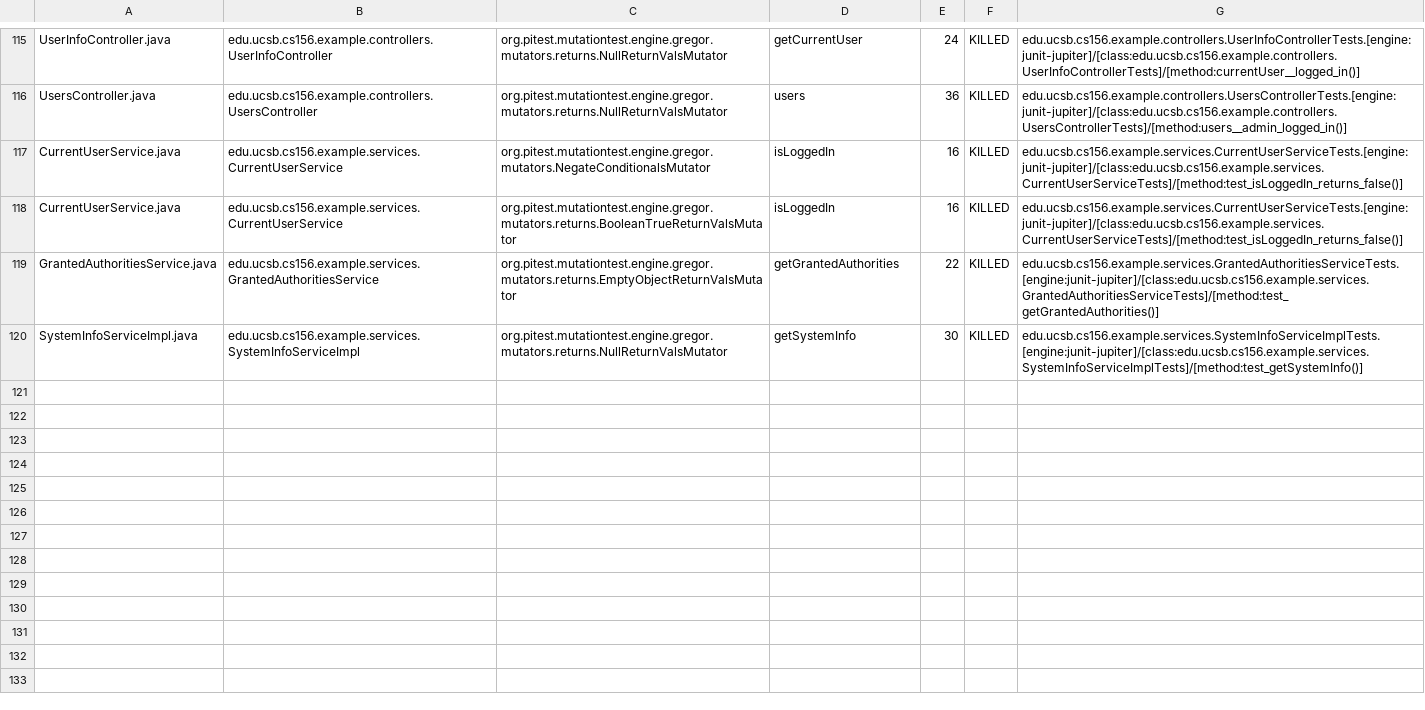
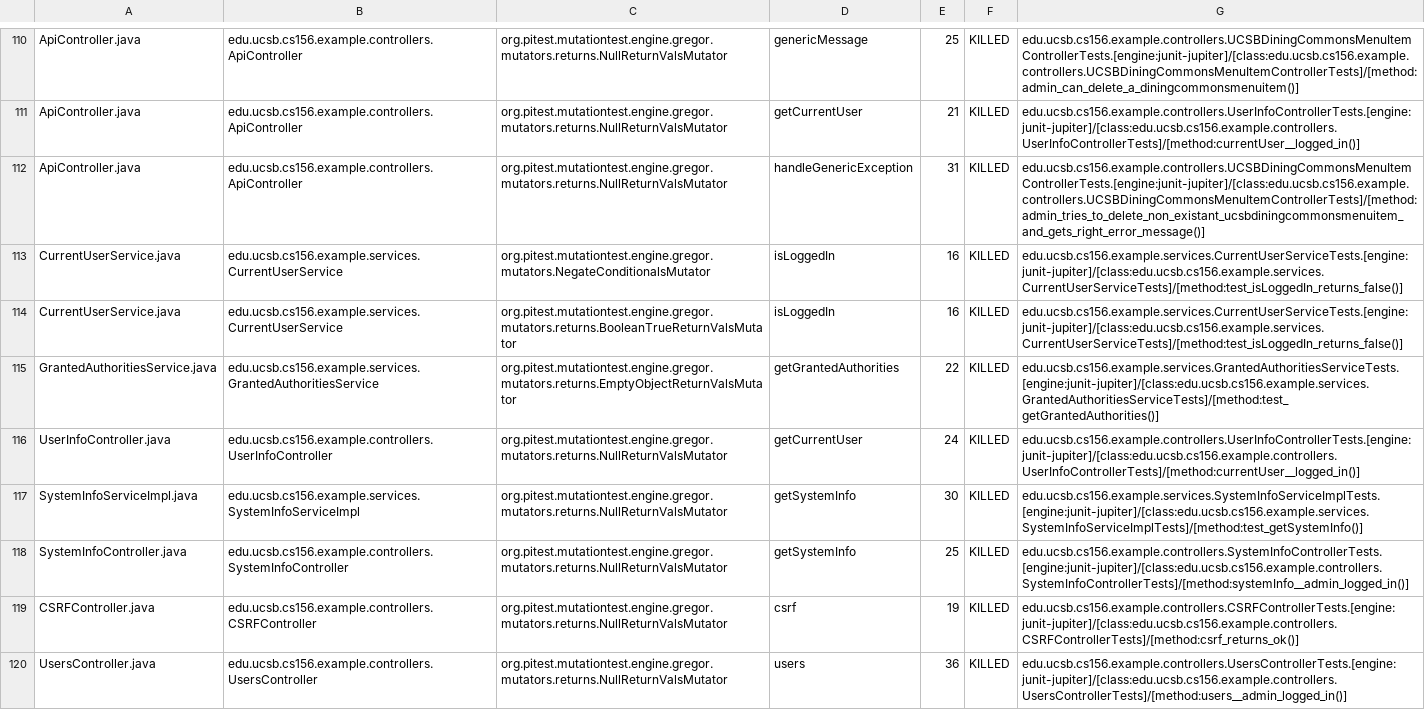
Before and after one commit to ucsb-cs156-w24/team02-w24-7pm-2, a CSV file: prs/71/pitest/mutations.csv, drawn as a sheet; only a part is shown, gaps mark what is left out; addresses are those after the commit; the diff covers the shown part only; the diff names each change by its address in the sheet, - before the commit and + after, or states it on an @@ line.

Commit message:
Deploying to gh-pages from @ ucsb-cs156-w24/team02-w24-7pm-2@456956554add3d0b9c0e6be8809a0fed77af085d 🚀

```diff
--- a/prs/71/pitest/mutations.csv
+++ b/prs/71/pitest/mutations.csv
-A110: UserInfoController.java
+A110: ApiController.java
-B110: edu.ucsb.cs156.example.controllers.UserInfoController
+B110: edu.ucsb.cs156.example.controllers.ApiController
-D110: getCurrentUser
+D110: genericMessage
-E110: 24
+E110: 25
-G110: edu.ucsb.cs156.example.controllers.UserInfoControllerTests.[engine:junit-jupiter]/[class:edu.ucsb.cs156.example.controllers.UserInfoControllerTests]/[method:currentUser__logged_in()]
+G110: edu.ucsb.cs156.example.controllers.UCSBDiningCommonsMenuItemControllerTests.[engine:junit-jupiter]/[class:edu.ucsb.cs156.example.controllers.UCSBDiningCommonsMenuItemControllerTests]/[method:admin_can_delete_a_diningcommonsmenuitem()]
@@ row 2 moved to row 111: ApiController.java @@
-A112: UsersController.java
+A112: ApiController.java
-B112: edu.ucsb.cs156.example.controllers.UsersController
+B112: edu.ucsb.cs156.example.controllers.ApiController
-D112: users
+D112: handleGenericException
-E112: 36
+E112: 31
-G112: edu.ucsb.cs156.example.controllers.UsersControllerTests.[engine:junit-jupiter]/[class:edu.ucsb.cs156.example.controllers.UsersControllerTests]/[method:users__admin_logged_in()]
+G112: edu.ucsb.cs156.example.controllers.UCSBDiningCommonsMenuItemControllerTests.[engine:junit-jupiter]/[class:edu.ucsb.cs156.example.controllers.UCSBDiningCommonsMenuItemControllerTests]/[method:admin_tries_to_delete_non_existant_ucsbdiningcommonsmenuitem_and_gets_right_error_message()]
+row 116: UserInfoController.java | edu.ucsb.cs156.example.controllers.UserInfoController | org.pitest.mutationtest.engine.gregor.mutators.returns.NullReturnValsMutator | getCurrentUser | 24 | KILLED | edu.ucsb.cs156.example.controllers.UserInfoControllerTests.[engine:junit-jupiter]/[class:edu.ucsb.cs156.example.controllers.UserInfoControllerTests]/[method:currentUser__logged_in()]
@@ row 45 moved to row 118: SystemInfoController.java @@
@@ row 4 moved to row 119: CSRFController.java @@
+row 120: UsersController.java | edu.ucsb.cs156.example.controllers.UsersController | org.pitest.mutationtest.engine.gregor.mutators.returns.NullReturnValsMutator | users | 36 | KILLED | edu.ucsb.cs156.example.controllers.UsersControllerTests.[engine:junit-jupiter]/[class:edu.ucsb.cs156.example.controllers.UsersControllerTests]/[method:users__admin_logged_in()]
```
Also changed, not shown: 2 removed rows, 51 moved rows and 5 edited cells elsewhere in this file, 15 other files.
